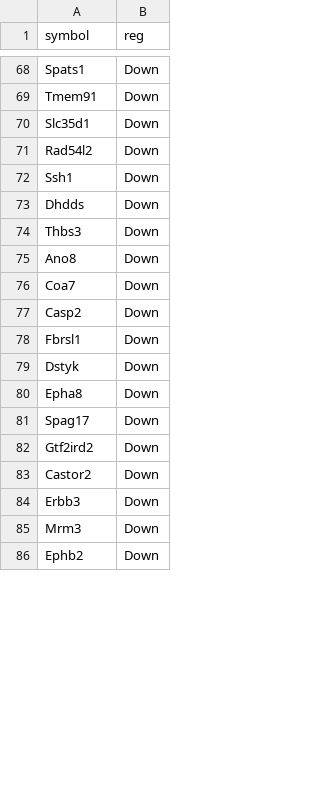
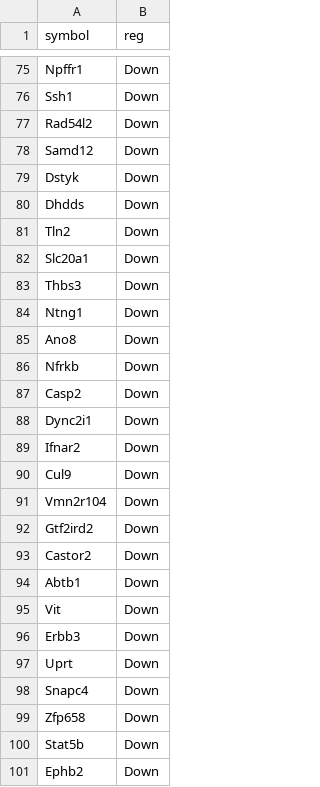
Before and after one commit to ty14/SocialTransition_Manuscript, a CSV file: brain/results/tables/descender_mPFC_genes.csv, drawn as a sheet; only a part is shown, gaps mark what is left out; the diff covers the shown part only.

```diff
--- a/brain/results/tables/descender_mPFC_genes.csv
+++ b/brain/results/tables/descender_mPFC_genes.csv
@@ -68,19 +75,27 @@
-"Spats1","Down"
-"Tmem91","Down"
-"Slc35d1","Down"
+"Npffr1","Down"
+"Ssh1","Down"
 "Rad54l2","Down"
-"Ssh1","Down"
+"Samd12","Down"
+"Dstyk","Down"
 "Dhdds","Down"
+"Tln2","Down"
+"Slc20a1","Down"
 "Thbs3","Down"
+"Ntng1","Down"
 "Ano8","Down"
-"Coa7","Down"
+"Nfrkb","Down"
 "Casp2","Down"
-"Fbrsl1","Down"
-"Dstyk","Down"
-"Epha8","Down"
-"Spag17","Down"
+"Dync2i1","Down"
+"Ifnar2","Down"
+"Cul9","Down"
+"Vmn2r104","Down"
 "Gtf2ird2","Down"
 "Castor2","Down"
+"Abtb1","Down"
+"Vit","Down"
 "Erbb3","Down"
-"Mrm3","Down"
+"Uprt","Down"
+"Snapc4","Down"
+"Zfp658","Down"
+"Stat5b","Down"
 "Ephb2","Down"
```
Also changed, not shown: 27 added rows, 34 removed rows, 24 moved rows and 14 edited cells elsewhere in this file, brain/results/tables/topBP_GOterms_DES_both.csv, 6 other files.
